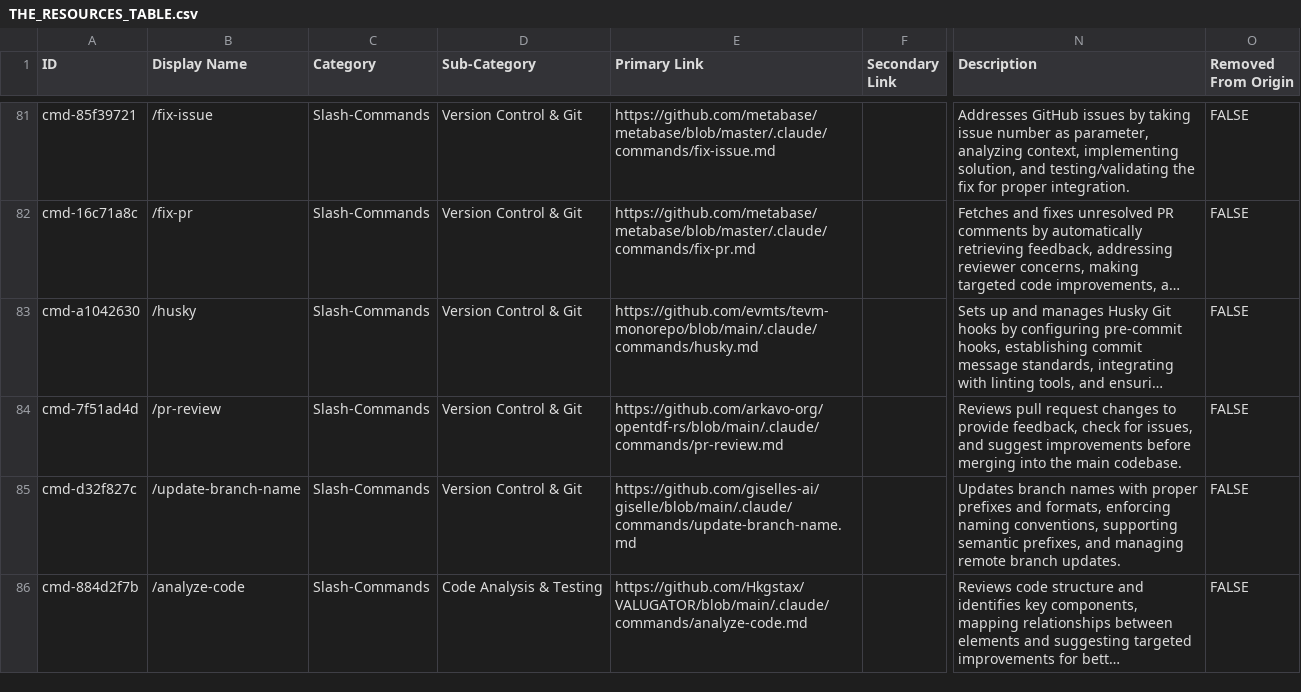
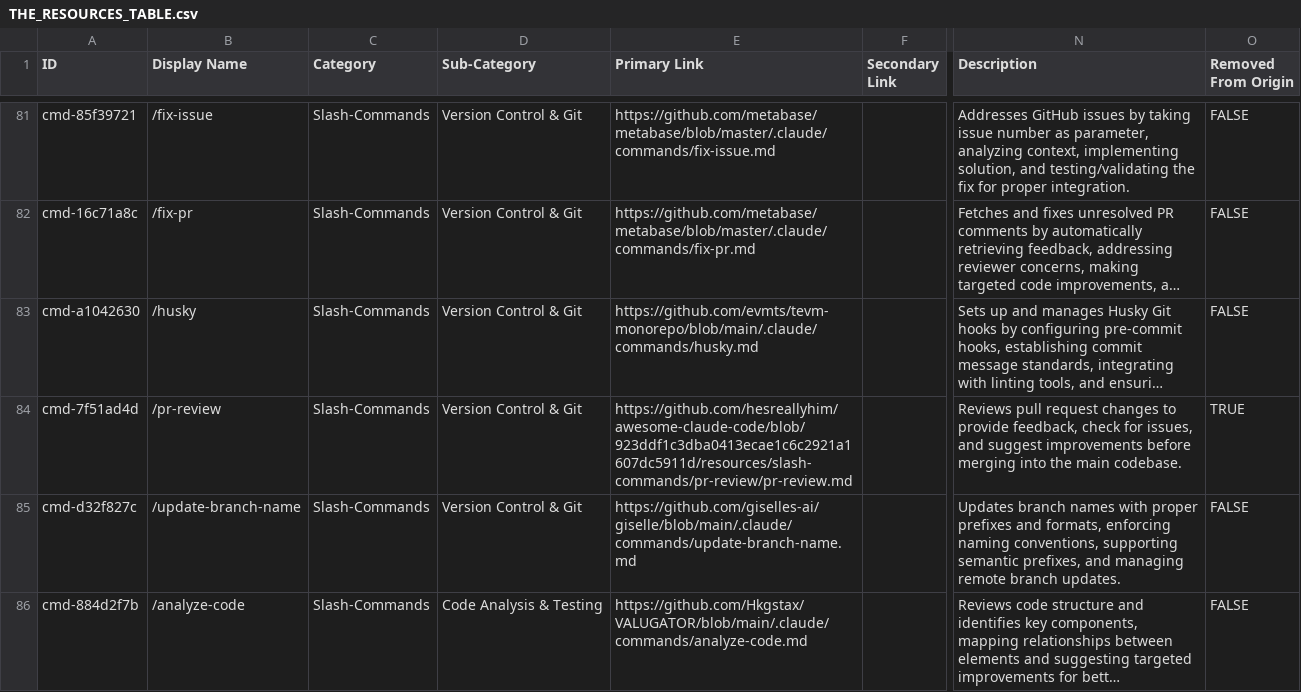
Before and after one commit to hesreallyhim/awesome-claude-code, a CSV file: THE_RESOURCES_TABLE.csv, drawn as a sheet; only a part is shown, gaps mark what is left out; long unchanged cells end in …; the diff names each change by its address in the sheet, - before the commit and + after, or states it on an @@ line.

```diff
--- a/THE_RESOURCES_TABLE.csv
+++ b/THE_RESOURCES_TABLE.csv
-E84 (Primary Link): https://github.com/arkavo-org/opentdf-rs/blob/main/.claude/commands/pr-review.md
+E84 (Primary Link): https://github.com/hesreallyhim/awesome-claude-code/blob/923ddf1c3dba0413ecae1c6c2921a1607dc5911d/resources/slash-commands/pr-review/pr-review.md
-O84 (Removed From Origin): FALSE
+O84 (Removed From Origin): TRUE
```
Also changed, not shown: 1 other file.
